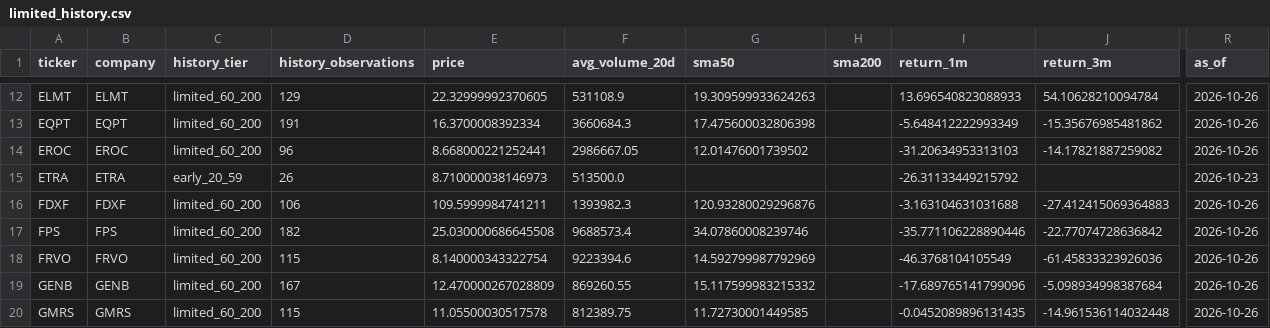
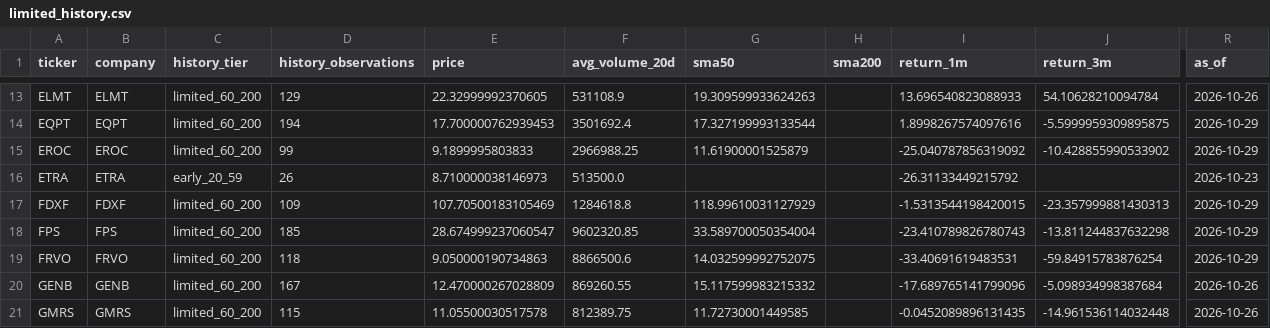
Before and after one commit to cameronmatthewforbes75071-blip/stock-opportunity-radar, a CSV file: data/limited_history.csv, drawn as a sheet; only a part is shown, gaps mark what is left out; addresses are those after the commit; the diff covers the shown part only; the diff names each change by its address in the sheet, - before the commit and + after, or states it on an @@ line.

```diff
--- a/data/limited_history.csv
+++ b/data/limited_history.csv
-D14 (history_observations): 191
+D14 (history_observations): 194
-E14 (price): 16.3700008392334
+E14 (price): 17.700000762939453
-F14 (avg_volume_20d): 3660684.3
+F14 (avg_volume_20d): 3501692.4
-G14 (sma50): 17.475600032806398
+G14 (sma50): 17.327199993133544
-I14 (return_1m): -5.648412222993349
+I14 (return_1m): 1.8998267574097616
-J14 (return_3m): -15.35676985481862
+J14 (return_3m): -5.5999959309895875
-R14:R15 (as_of): 2026-10-26
+R14:R15 (as_of): 2026-10-29
-D15 (history_observations): 96
+D15 (history_observations): 99
-E15 (price): 8.668000221252441
+E15 (price): 9.1899995803833
-F15 (avg_volume_20d): 2986667.05
+F15 (avg_volume_20d): 2966988.25
-G15 (sma50): 12.01476001739502
+G15 (sma50): 11.61900001525879
-I15 (return_1m): -31.20634953313103
+I15 (return_1m): -25.040787856319092
-J15 (return_3m): -14.17821887259082
+J15 (return_3m): -10.428855990533902
-D17 (history_observations): 106
+D17 (history_observations): 109
-E17 (price): 109.5999984741211
+E17 (price): 107.70500183105469
-F17 (avg_volume_20d): 1393982.3
+F17 (avg_volume_20d): 1284618.8
-G17 (sma50): 120.93280029296876
+G17 (sma50): 118.99610031127929
-I17 (return_1m): -3.163104631031688
+I17 (return_1m): -1.5313544198420015
-J17 (return_3m): -27.412415069364883
+J17 (return_3m): -23.357999881430313
-R17:R19 (as_of): 2026-10-26
+R17:R19 (as_of): 2026-10-29
-D18 (history_observations): 182
+D18 (history_observations): 185
-E18 (price): 25.030000686645508
+E18 (price): 28.674999237060547
-F18 (avg_volume_20d): 9688573.4
+F18 (avg_volume_20d): 9602320.85
-G18 (sma50): 34.07860008239746
+G18 (sma50): 33.589700050354004
-I18 (return_1m): -35.771106228890446
+I18 (return_1m): -23.410789826780743
-J18 (return_3m): -22.77074728636842
+J18 (return_3m): -13.811244837632298
-D19 (history_observations): 115
+D19 (history_observations): 118
-E19 (price): 8.140000343322754
+E19 (price): 9.050000190734863
-F19 (avg_volume_20d): 9223394.6
+F19 (avg_volume_20d): 8866500.6
-G19 (sma50): 14.592799987792969
+G19 (sma50): 14.032599992752075
-I19 (return_1m): -46.3768104105549
+I19 (return_1m): -33.40691619483531
-J19 (return_3m): -61.45833323926036
+J19 (return_3m): -59.84915783876254
```
Also changed, not shown: 1 added row and 27 edited cells elsewhere in this file, data/financial_validation.csv, data/scan_coverage.csv, 11 other files.
